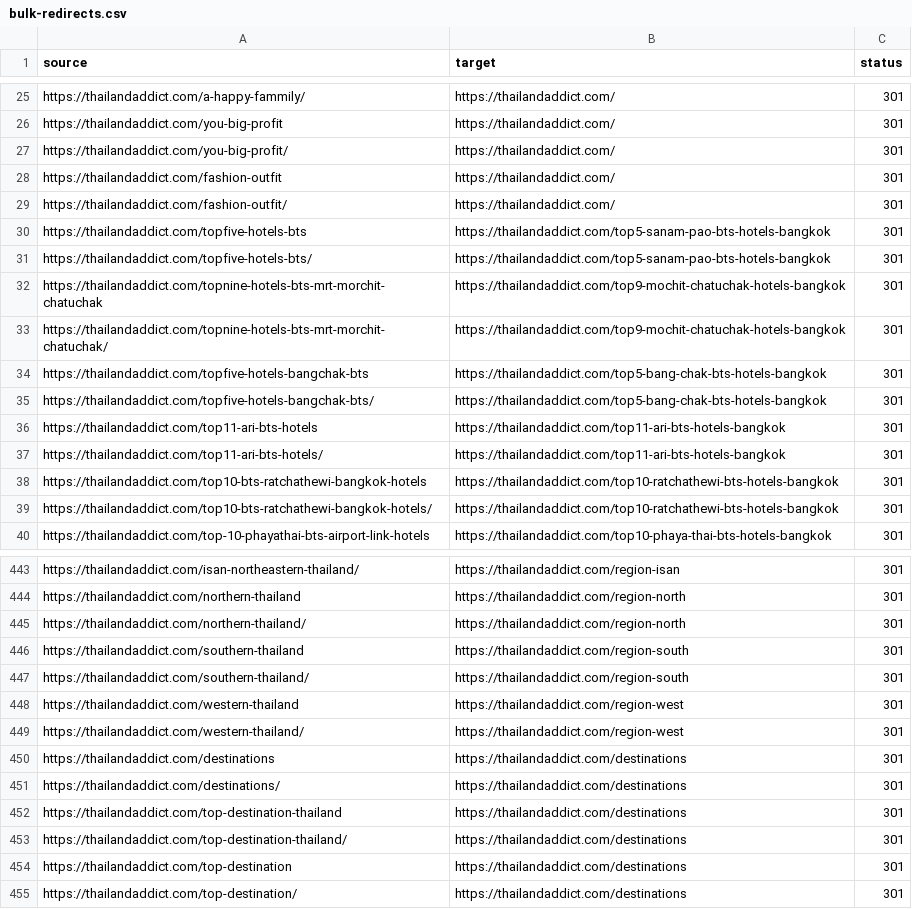
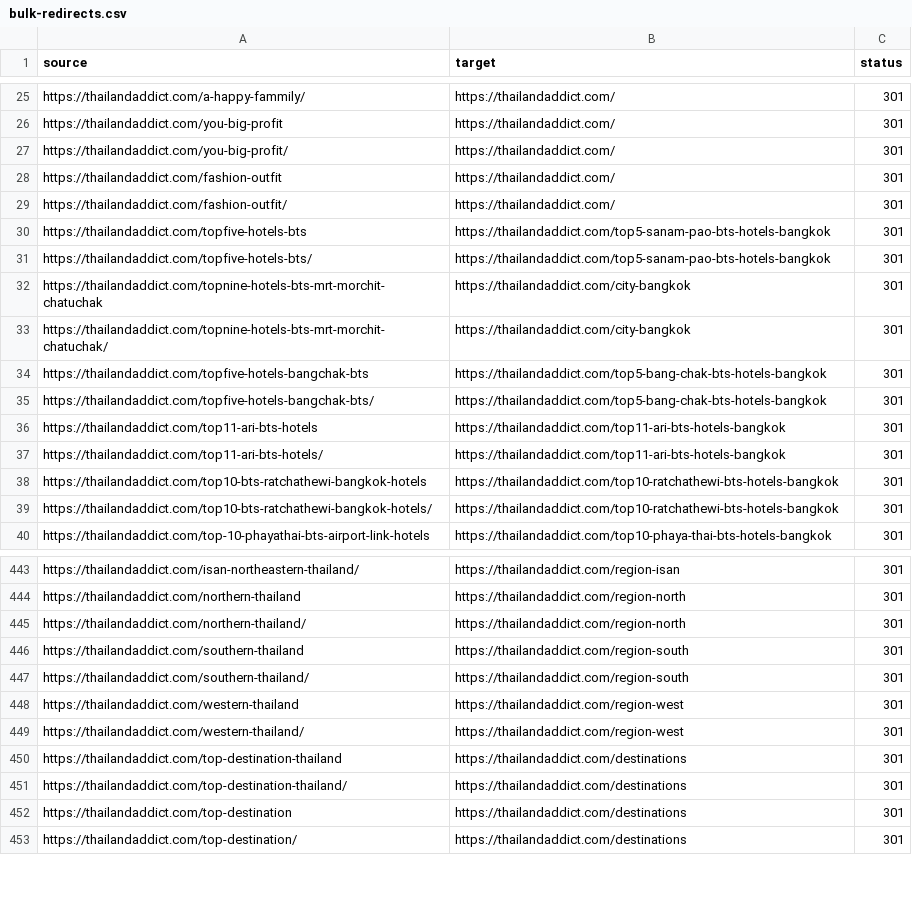
Before and after one commit to chatoccmed/thailandaddict, a CSV file: _internal/bulk-redirects.csv, drawn as a sheet; only a part is shown, gaps mark what is left out.

```diff
--- a/_internal/bulk-redirects.csv
+++ b/_internal/bulk-redirects.csv
@@ -31,4 +31,4 @@ https://thailandaddict.com/topfive-hotels-bts,https://thailandaddict.com/top5-sa
 https://thailandaddict.com/topfive-hotels-bts/,https://thailandaddict.com/top5-sanam-pao-bts-hotels-bangkok,301
-https://thailandaddict.com/topnine-hotels-bts-mrt-morchit-chatuchak,https://thailandaddict.com/top9-mochit-chatuchak-hotels-bangkok,301
-https://thailandaddict.com/topnine-hotels-bts-mrt-morchit-chatuchak/,https://thailandaddict.com/top9-mochit-chatuchak-hotels-bangkok,301
+https://thailandaddict.com/topnine-hotels-bts-mrt-morchit-chatuchak,https://thailandaddict.com/city-bangkok,301
+https://thailandaddict.com/topnine-hotels-bts-mrt-morchit-chatuchak/,https://thailandaddict.com/city-bangkok,301
 https://thailandaddict.com/topfive-hotels-bangchak-bts,https://thailandaddict.com/top5-bang-chak-bts-hotels-bangkok,301
@@ -449,4 +449,2 @@ https://thailandaddict.com/western-thailand,https://thailandaddict.com/region-we
 https://thailandaddict.com/western-thailand/,https://thailandaddict.com/region-west,301
-https://thailandaddict.com/destinations,https://thailandaddict.com/destinations,301
-https://thailandaddict.com/destinations/,https://thailandaddict.com/destinations,301
 https://thailandaddict.com/top-destination-thailand,https://thailandaddict.com/destinations,301
```
Also changed, not shown: 1 other file.
